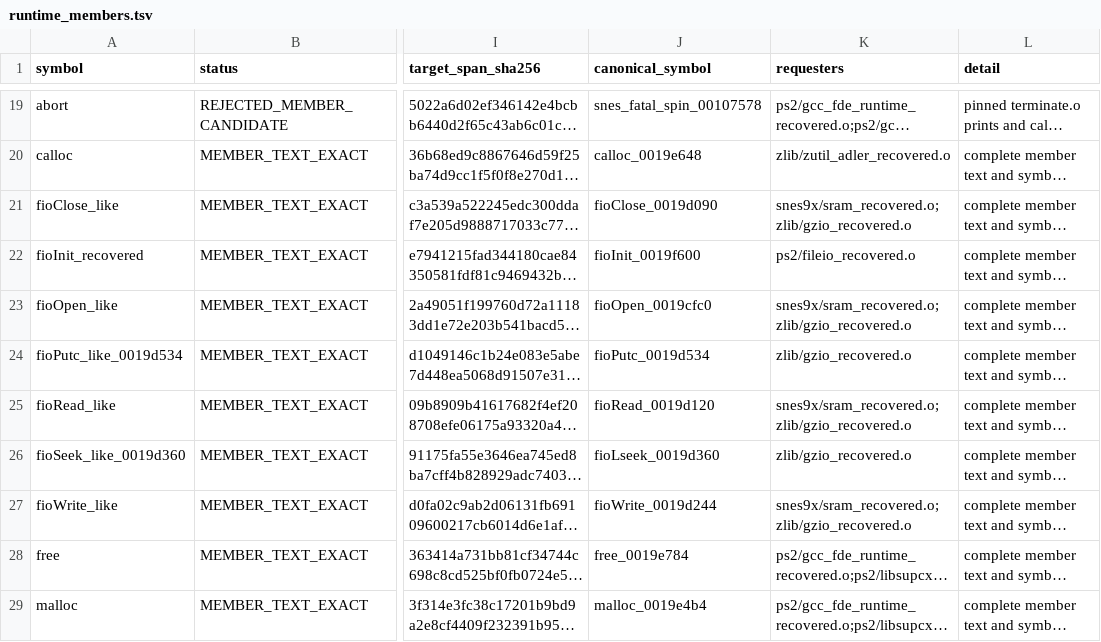
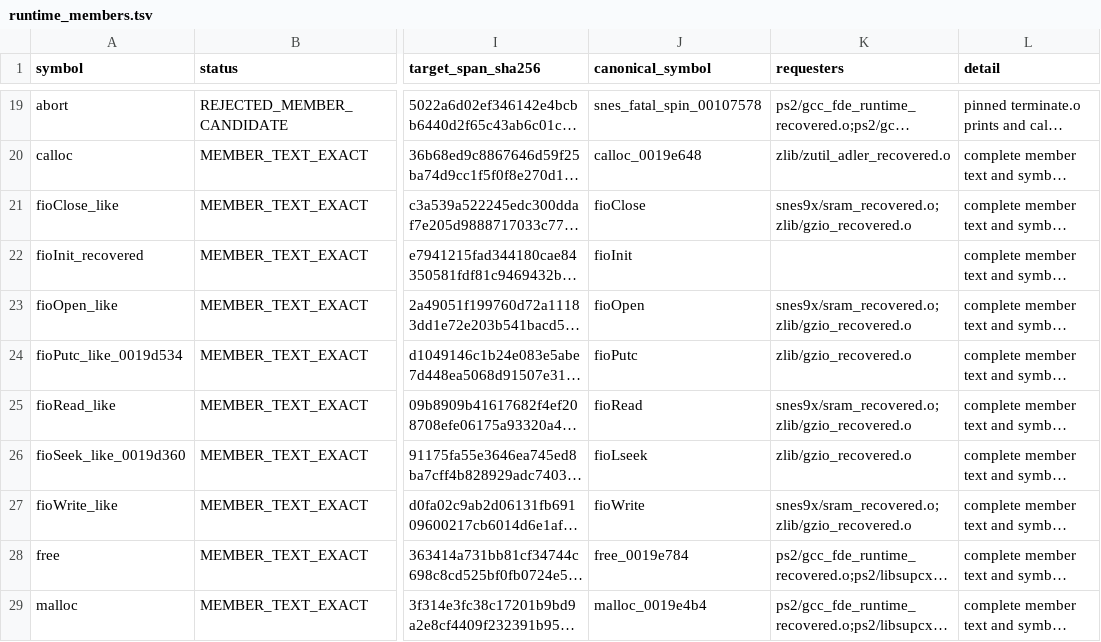
Before and after one commit to ReyFxck/SNESstation-Decomp, a TSV file: analysis/link_identity/runtime_members.tsv, drawn as a sheet; only a part is shown, gaps mark what is left out; long unchanged cells end in …; the diff names each change by its address in the sheet, - before the commit and + after, or states it on an @@ line.

Commit message:
promote canonical FILEIO runtime member symbols

```diff
--- a/analysis/link_identity/runtime_members.tsv
+++ b/analysis/link_identity/runtime_members.tsv
-J21 (canonical_symbol): fioClose_0019d090
+J21 (canonical_symbol): fioClose
-J22 (canonical_symbol): fioInit_0019f600
+J22 (canonical_symbol): fioInit
-K22 (requesters): ps2/fileio_recovered.o
+K22 (requesters): (empty)
-J23 (canonical_symbol): fioOpen_0019cfc0
+J23 (canonical_symbol): fioOpen
-J24 (canonical_symbol): fioPutc_0019d534
+J24 (canonical_symbol): fioPutc
-J25 (canonical_symbol): fioRead_0019d120
+J25 (canonical_symbol): fioRead
-J26 (canonical_symbol): fioLseek_0019d360
+J26 (canonical_symbol): fioLseek
-J27 (canonical_symbol): fioWrite_0019d244
+J27 (canonical_symbol): fioWrite
```
